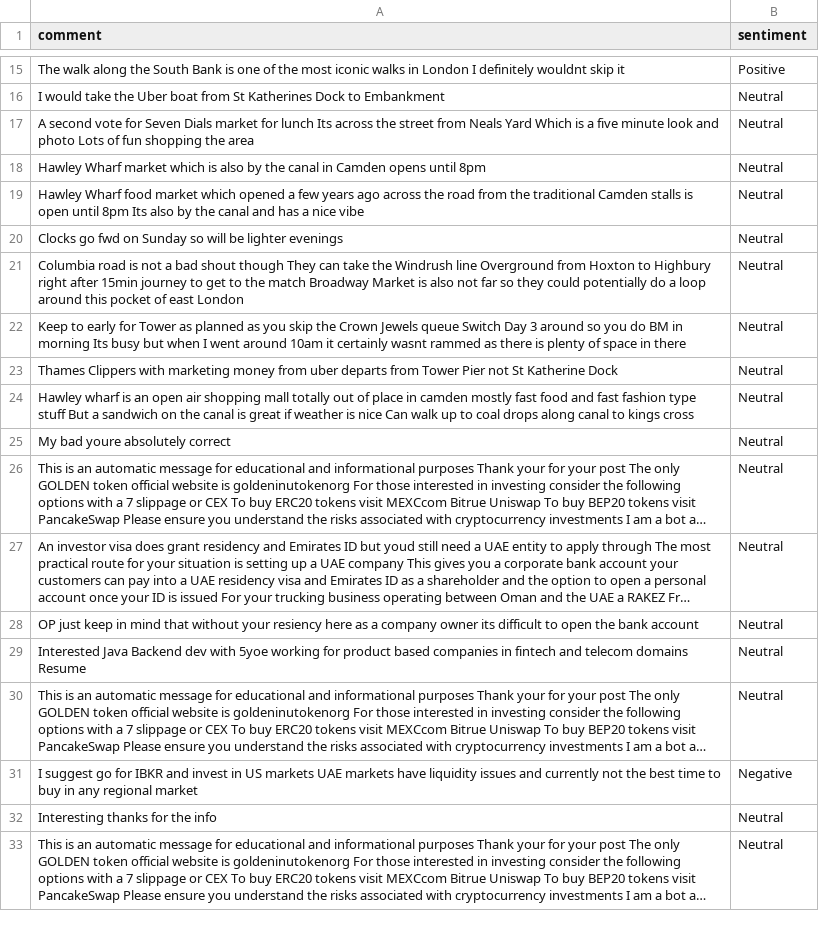
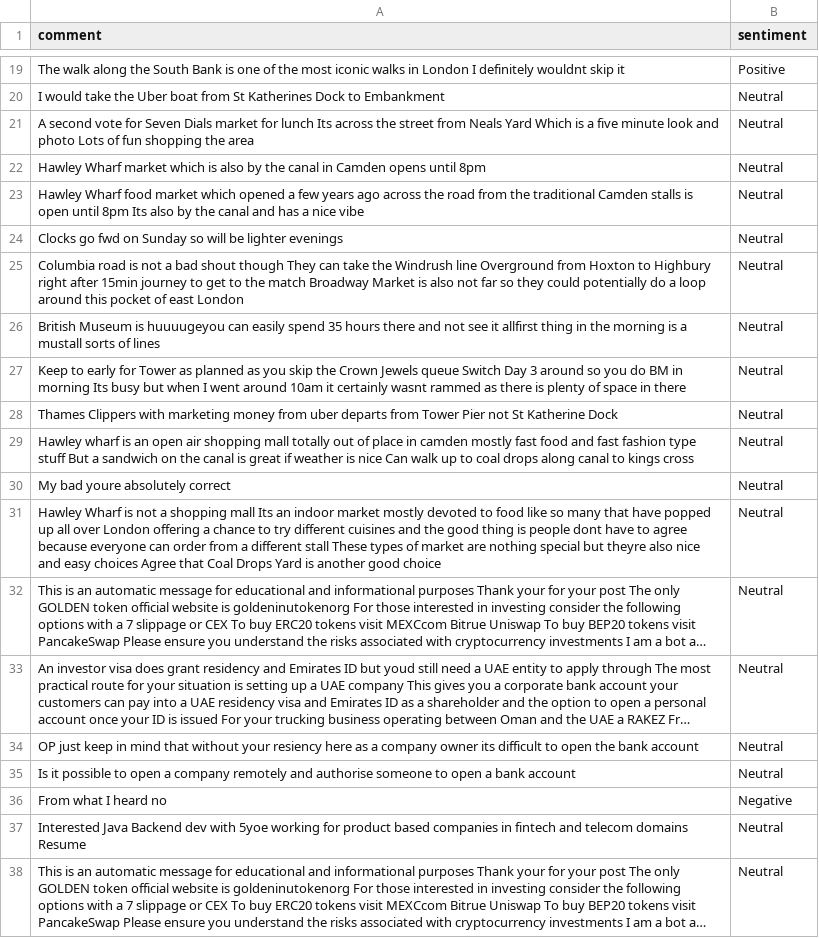
Before and after one commit to felixabraham670706/sentiment, a CSV file: sentiment.csv, drawn as a sheet; only a part is shown, gaps mark what is left out; the shorter side is filled out with more unchanged rows; long unchanged cells end in …; the diff covers the shown part only; the diff names each change by its address in the sheet, - before the commit and + after, or states it on an @@ line.

```diff
--- a/sentiment.csv
+++ b/sentiment.csv
+row 26: British Museum is huuuugeyou can easily spend 35 hours there and not see it allfirst thing in the morning is a mustall sorts of lines | Neutral
+row 31: Hawley Wharf is not a shopping mall Its an indoor market mostly devoted to food like so many that have popped up all over London offering a chance to try different cuisines and the good thing is people dont have to agree because everyone can order from a different stall These types of market are nothing special but theyre also nice and easy choices Agree that Coal Drops Yard is another good choice | Neutral
+row 35: Is it possible to open a company remotely and authorise someone to open a bank account | Neutral
+row 36: From what I heard no | Negative
```
Also changed, not shown: 4 added rows, 14 removed rows and 1 edited cell elsewhere in this file.
